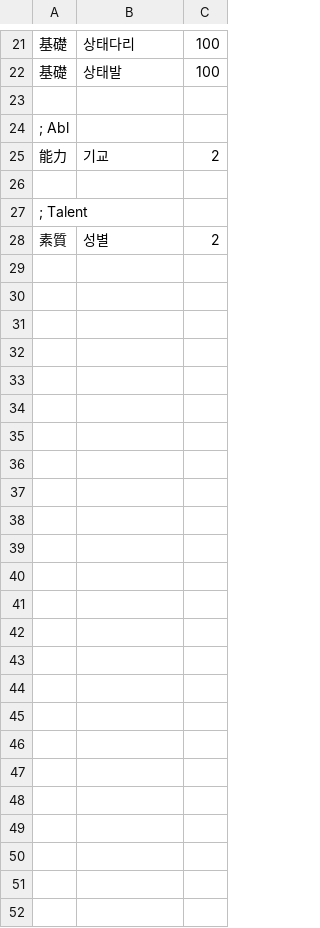
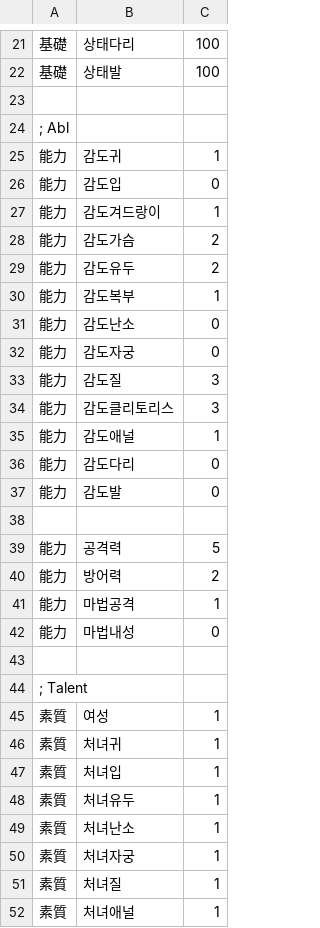
Before and after one commit to ruby-textark/eraRb, a CSV file: CSV/CHARA0.CSV, drawn as a sheet; only a part is shown, gaps mark what is left out.

```diff
--- a/CSV/CHARA0.CSV
+++ b/CSV/CHARA0.CSV
@@ -24,5 +24,29 @@
 ; Abl
-能力,기교,2
+能力,감도귀,1
+能力,감도입,0
+能力,감도겨드랑이,1
+能力,감도가슴,2
+能力,감도유두,2
+能力,감도복부,1
+能力,감도난소,0
+能力,감도자궁,0
+能力,감도질,3
+能力,감도클리토리스,3
+能力,감도애널,1
+能力,감도다리,0
+能力,감도발,0
+
+能力,공격력,5
+能力,방어력,2
+能力,마법공격,1
+能力,마법내성,0
 
 ; Talent
-素質,성별,2
+素質,여성,1
+素質,처녀귀,1
+素質,처녀입,1
+素質,처녀유두,1
+素質,처녀난소,1
+素質,처녀자궁,1
+素質,처녀질,1
+素質,처녀애널,1
```
Also changed, not shown: CSV/ENEMIES/CHARA1.CSV, CSV/ENEMIES/CHARA2.CSV, 51 other files.
